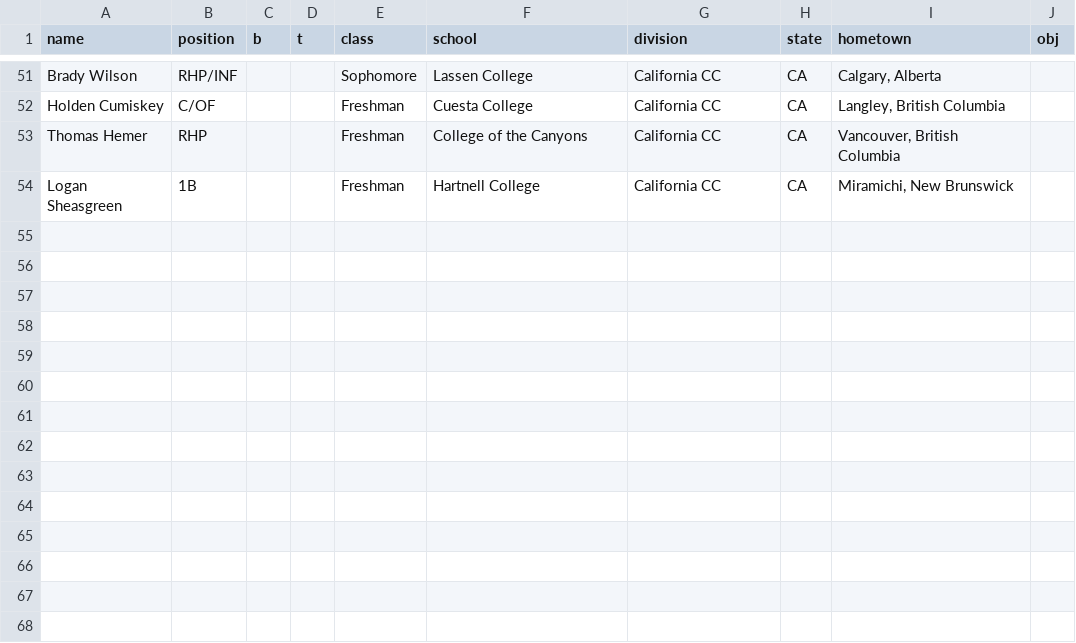
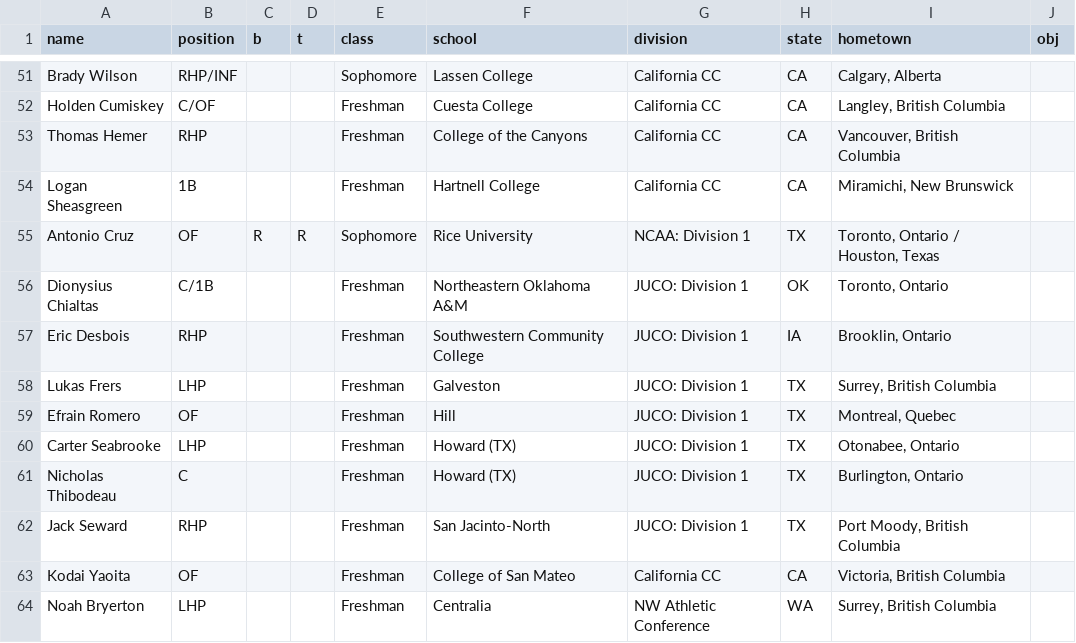
Before and after one commit to peteb206/pete_berryman_baseball, a CSV file: Projects/Canadian_Baseball_Network/canadians_manual.csv, drawn as a sheet; only a part is shown, gaps mark what is left out.

```diff
--- a/Projects/Canadian_Baseball_Network/canadians_manual.csv
+++ b/Projects/Canadian_Baseball_Network/canadians_manual.csv
@@ -54 +54,11 @@ Thomas Hemer,RHP,,,Freshman,College of the Canyons,California CC,CA,"Vancouver,
 Logan Sheasgreen,1B,,,Freshman,Hartnell College,California CC,CA,"Miramichi, New Brunswick",
+Antonio Cruz,OF,R,R,Sophomore,Rice University,NCAA: Division 1,TX,"Toronto, Ontario / Houston, Texas",
+Dionysius Chialtas,C/1B,,,Freshman,Northeastern Oklahoma A&M,JUCO: Division 1,OK,"Toronto, Ontario",
+Eric Desbois,RHP,,,Freshman,Southwestern Community College,JUCO: Division 1,IA,"Brooklin, Ontario",
+Lukas Frers,LHP,,,Freshman,Galveston,JUCO: Division 1,TX,"Surrey, British Columbia",
+Efrain Romero,OF,,,Freshman,Hill,JUCO: Division 1,TX,"Montreal, Quebec",
+Carter Seabrooke,LHP,,,Freshman,Howard (TX),JUCO: Division 1,TX,"Otonabee, Ontario",
+Nicholas Thibodeau,C,,,Freshman,Howard (TX),JUCO: Division 1,TX,"Burlington, Ontario",
+Jack Seward,RHP,,,Freshman,San Jacinto-North,JUCO: Division 1,TX,"Port Moody, British Columbia",
+Kodai Yaoita,OF,,,Freshman,College of San Mateo,California CC,CA,"Victoria, British Columbia",
+Noah Bryerton,LHP,,,Freshman,Centralia,NW Athletic Conference,WA,"Surrey, British Columbia",
```
Also changed, not shown: Projects/Canadian_Baseball_Network/roster_pages.csv, 1 other file.
